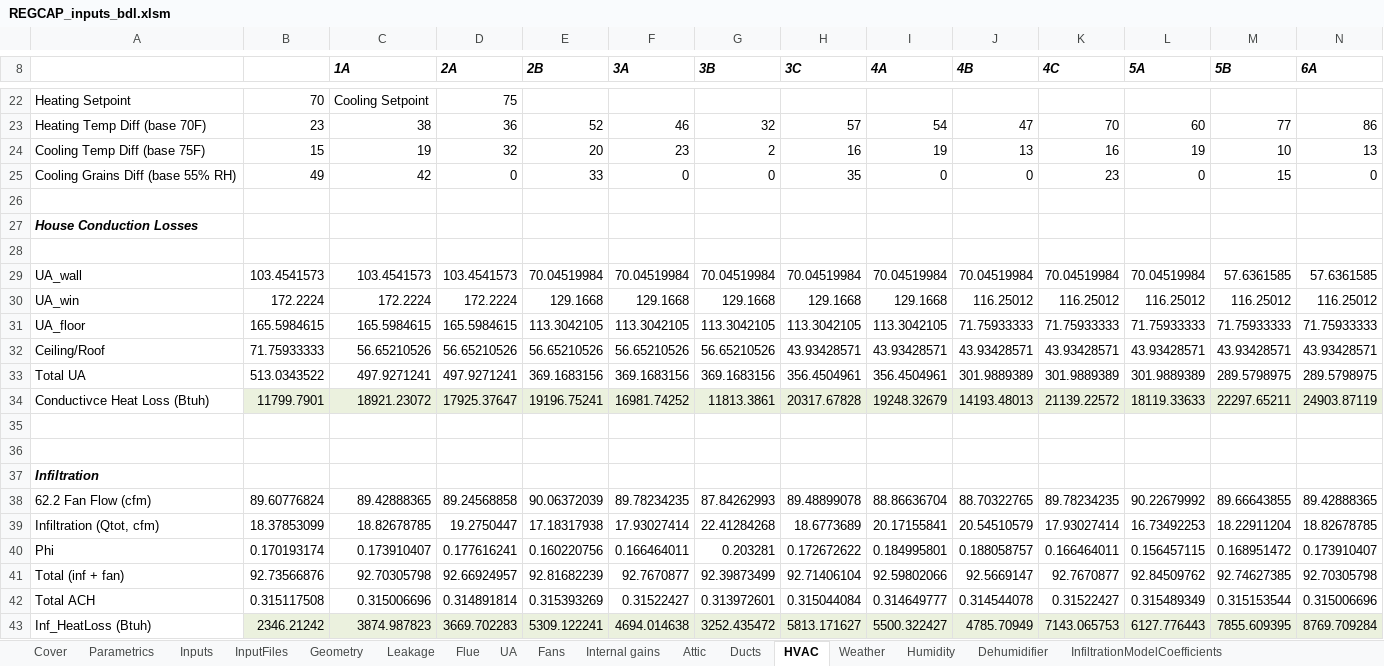
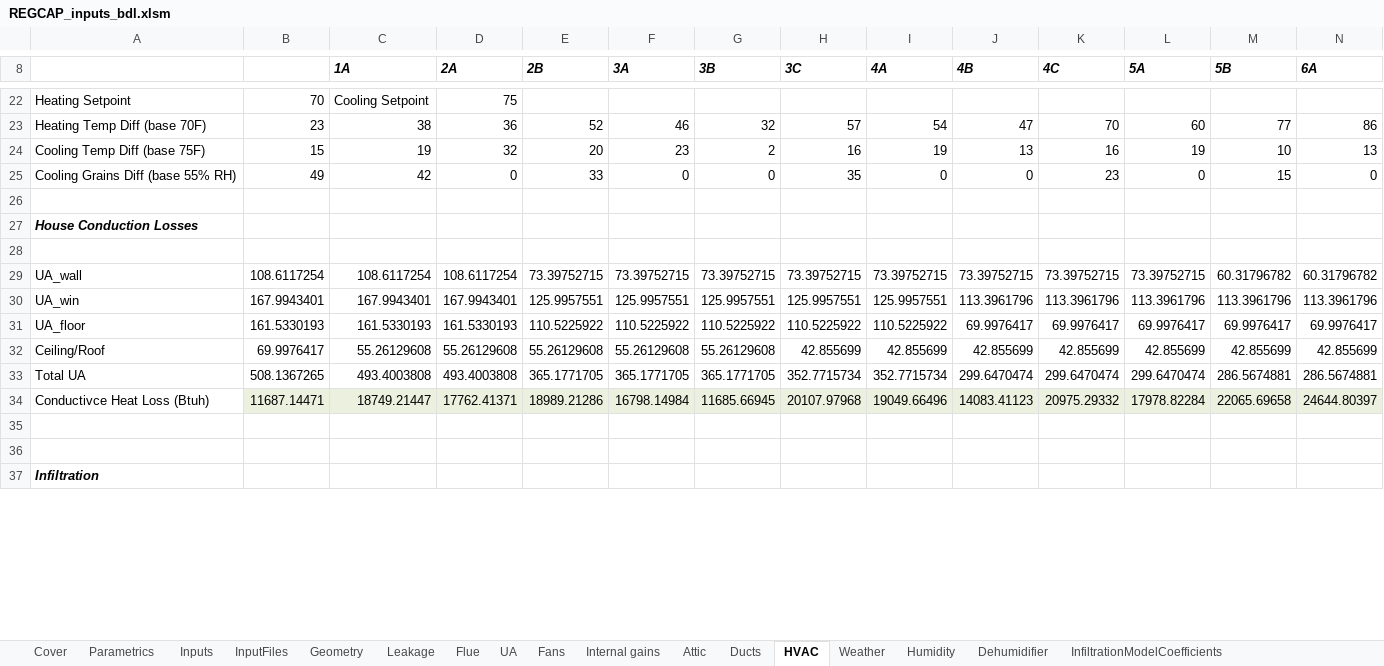
Before and after one commit to btus/regcap, an Excel workbook: REGCAP_inputs_bdl.xlsm, sheet HVAC, drawn as a sheet; only a part is shown, gaps mark what is left out; values as stored, in another font and other column widths than the file's, no borders; removed rows and columns are numbered as before the commit, all else as after; rows hold the shown columns only; the diff covers the shown part only; the diff names each change by its address in the sheet, - before the commit and + after, or states it on an @@ line.

```diff
--- a/REGCAP_inputs_bdl.xlsm (sheet HVAC)
+++ b/REGCAP_inputs_bdl.xlsm (sheet HVAC)
-row 29: UA_wall | 103.4541573 | 103.4541573 | 103.4541573 | 70.04519984 | 70.04519984 | 70.04519984 | 70.04519984 | 70.04519984 | 70.04519984 | 70.04519984 | 70.04519984 | 57.6361585 | 57.6361585
-row 30: UA_win | 172.2224 | 172.2224 | 172.2224 | 129.1668 | 129.1668 | 129.1668 | 129.1668 | 129.1668 | 116.25012 | 116.25012 | 116.25012 | 116.25012 | 116.25012
-row 31: UA_floor | 165.5984615 | 165.5984615 | 165.5984615 | 113.3042105 | 113.3042105 | 113.3042105 | 113.3042105 | 113.3042105 | 71.75933333 | 71.75933333 | 71.75933333 | 71.75933333 | 71.75933333
-row 32: Ceiling/Roof | 71.75933333 | 56.65210526 | 56.65210526 | 56.65210526 | 56.65210526 | 56.65210526 | 43.93428571 | 43.93428571 | 43.93428571 | 43.93428571 | 43.93428571 | 43.93428571 | 43.93428571
-row 33: Total UA | 513.0343522 | 497.9271241 | 497.9271241 | 369.1683156 | 369.1683156 | 369.1683156 | 356.4504961 | 356.4504961 | 301.9889389 | 301.9889389 | 301.9889389 | 289.5798975 | 289.5798975
-row 34: Conductivce Heat Loss (Btuh) | 11799.7901 | 18921.23072 | 17925.37647 | 19196.75241 | 16981.74252 | 11813.3861 | 20317.67828 | 19248.32679 | 14193.48013 | 21139.22572 | 18119.33633 | 22297.65211 | 24903.87119
+row 29: UA_wall | 108.6117254 | 108.6117254 | 108.6117254 | 73.39752715 | 73.39752715 | 73.39752715 | 73.39752715 | 73.39752715 | 73.39752715 | 73.39752715 | 73.39752715 | 60.31796782 | 60.31796782
+row 30: UA_win | 167.9943401 | 167.9943401 | 167.9943401 | 125.9957551 | 125.9957551 | 125.9957551 | 125.9957551 | 125.9957551 | 113.3961796 | 113.3961796 | 113.3961796 | 113.3961796 | 113.3961796
+row 31: UA_floor | 161.5330193 | 161.5330193 | 161.5330193 | 110.5225922 | 110.5225922 | 110.5225922 | 110.5225922 | 110.5225922 | 69.9976417 | 69.9976417 | 69.9976417 | 69.9976417 | 69.9976417
+row 32: Ceiling/Roof | 69.9976417 | 55.26129608 | 55.26129608 | 55.26129608 | 55.26129608 | 55.26129608 | 42.855699 | 42.855699 | 42.855699 | 42.855699 | 42.855699 | 42.855699 | 42.855699
+row 33: Total UA | 508.1367265 | 493.4003808 | 493.4003808 | 365.1771705 | 365.1771705 | 365.1771705 | 352.7715734 | 352.7715734 | 299.6470474 | 299.6470474 | 299.6470474 | 286.5674881 | 286.5674881
+row 34: Conductivce Heat Loss (Btuh) | 11687.14471 | 18749.21447 | 17762.41371 | 18989.21286 | 16798.14984 | 11685.66945 | 20107.97968 | 19049.66496 | 14083.41123 | 20975.29332 | 17978.82284 | 22065.69658 | 24644.80397
-row 38: 62.2 Fan Flow (cfm) | 89.60776824 | 89.42888365 | 89.24568858 | 90.06372039 | 89.78234235 | 87.84262993 | 89.48899078 | 88.86636704 | 88.70322765 | 89.78234235 | 90.22679992 | 89.66643855 | 89.42888365
-row 39: Infiltration (Qtot, cfm) | 18.37853099 | 18.82678785 | 19.2750447 | 17.18317938 | 17.93027414 | 22.41284268 | 18.6773689 | 20.17155841 | 20.54510579 | 17.93027414 | 16.73492253 | 18.22911204 | 18.82678785
-row 40: Phi | 0.170193174 | 0.173910407 | 0.177616241 | 0.160220756 | 0.166464011 | 0.203281 | 0.172672622 | 0.184995801 | 0.188058757 | 0.166464011 | 0.156457115 | 0.168951472 | 0.173910407
-row 41: Total (inf + fan) | 92.73566876 | 92.70305798 | 92.66924957 | 92.81682239 | 92.7670877 | 92.39873499 | 92.71406104 | 92.59802066 | 92.5669147 | 92.7670877 | 92.84509762 | 92.74627385 | 92.70305798
-row 42: Total ACH | 0.315117508 | 0.315006696 | 0.314891814 | 0.315393269 | 0.31522427 | 0.313972601 | 0.315044084 | 0.314649777 | 0.314544078 | 0.31522427 | 0.315489349 | 0.315153544 | 0.315006696
-row 43: Inf_HeatLoss (Btuh) | 2346.21242 | 3874.987823 | 3669.702283 | 5309.122241 | 4694.014638 | 3252.435472 | 5813.171627 | 5500.322427 | 4785.70949 | 7143.065753 | 6127.776443 | 7855.609395 | 8769.709284
```
Also changed, not shown: 21 added rows, 15 removed rows and 47 edited cells elsewhere in this sheet, sheet Fans, sheet InputFiles, sheet UA, sheet Geometry, sheet Leakage, sheet Inputs, 4 more sheets, formulas that keep their value.
